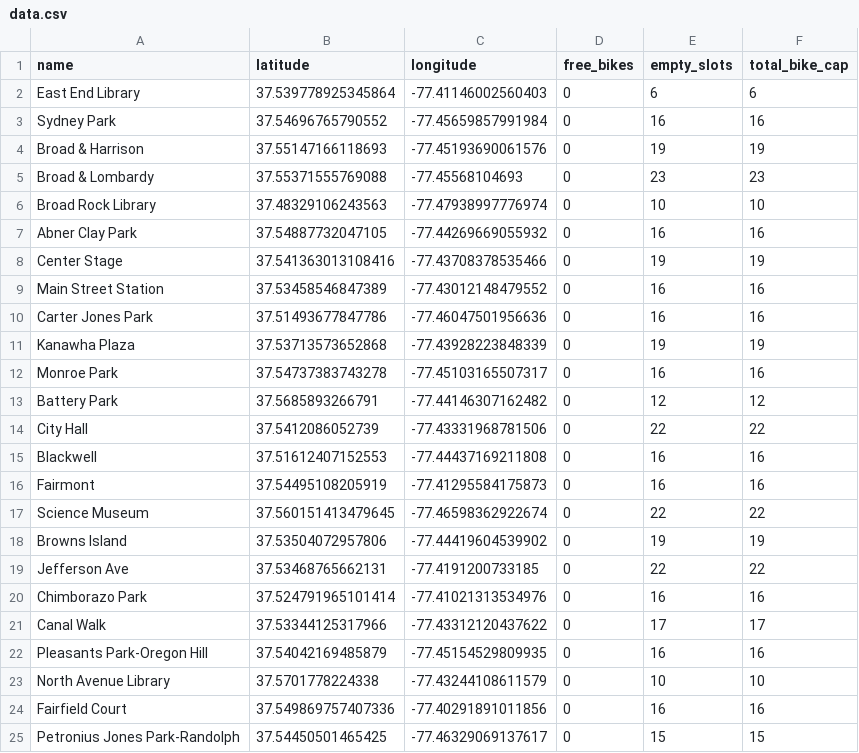
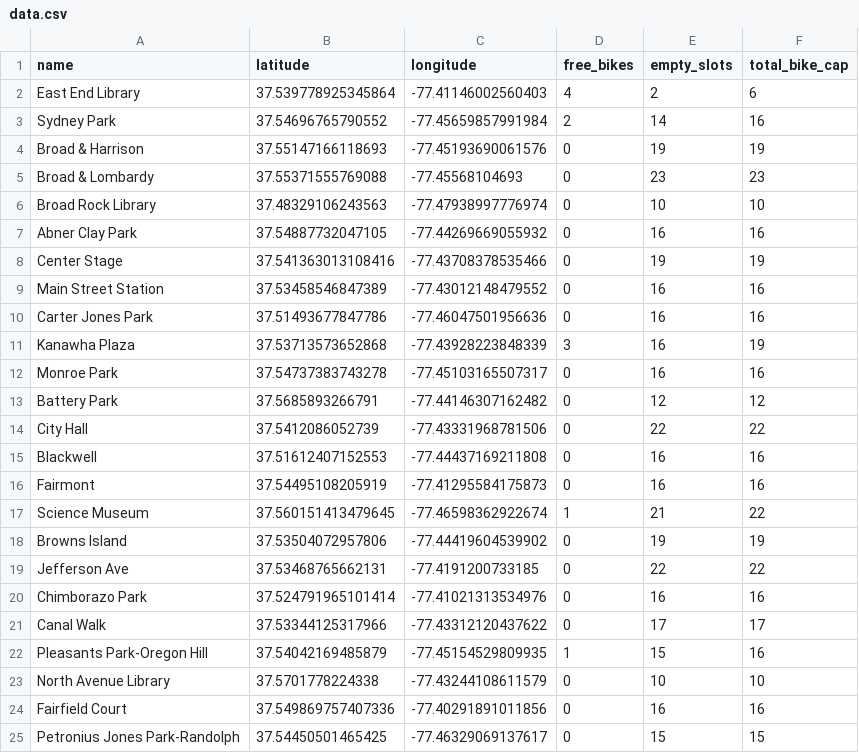
Before and after one commit to lsw4cq/statmodels, a CSV file: data/data.csv, drawn as a sheet; only a part is shown.

```diff
--- a/data/data.csv
+++ b/data/data.csv
@@ -1,4 +1,4 @@
 name,latitude,longitude,free_bikes,empty_slots,total_bike_cap
-East End Library,37.539778925345864,-77.41146002560403,0,6,6
-Sydney Park,37.54696765790552,-77.45659857991984,0,16,16
+East End Library,37.539778925345864,-77.41146002560403,4,2,6
+Sydney Park,37.54696765790552,-77.45659857991984,2,14,16
 Broad & Harrison,37.55147166118693,-77.45193690061576,0,19,19
@@ -10,3 +10,3 @@ Main Street Station,37.53458546847389,-77.43012148479552,0,16,16
 Carter Jones Park,37.51493677847786,-77.46047501956636,0,16,16
-Kanawha Plaza,37.53713573652868,-77.43928223848339,0,19,19
+Kanawha Plaza,37.53713573652868,-77.43928223848339,3,16,19
 Monroe Park,37.54737383743278,-77.45103165507317,0,16,16
@@ -16,3 +16,3 @@ Blackwell,37.51612407152553,-77.44437169211808,0,16,16
 Fairmont,37.54495108205919,-77.41295584175873,0,16,16
-Science Museum,37.560151413479645,-77.46598362922674,0,22,22
+Science Museum,37.560151413479645,-77.46598362922674,1,21,22
 Browns Island,37.53504072957806,-77.44419604539902,0,19,19
@@ -21,3 +21,3 @@ Chimborazo Park,37.524791965101414,-77.41021313534976,0,16,16
 Canal Walk,37.53344125317966,-77.43312120437622,0,17,17
-Pleasants Park-Oregon Hill,37.54042169485879,-77.45154529809935,0,16,16
+Pleasants Park-Oregon Hill,37.54042169485879,-77.45154529809935,1,15,16
 North Avenue Library,37.5701778224338,-77.43244108611579,0,10,10
```
Also changed, not shown: data/yelpdata.csv, 6 other files.
